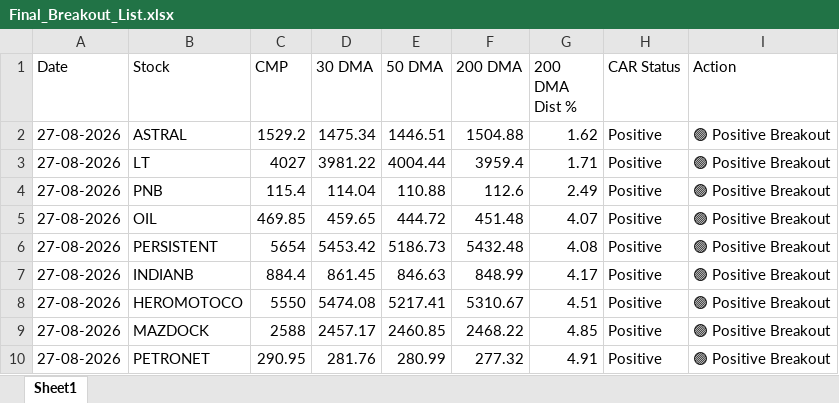
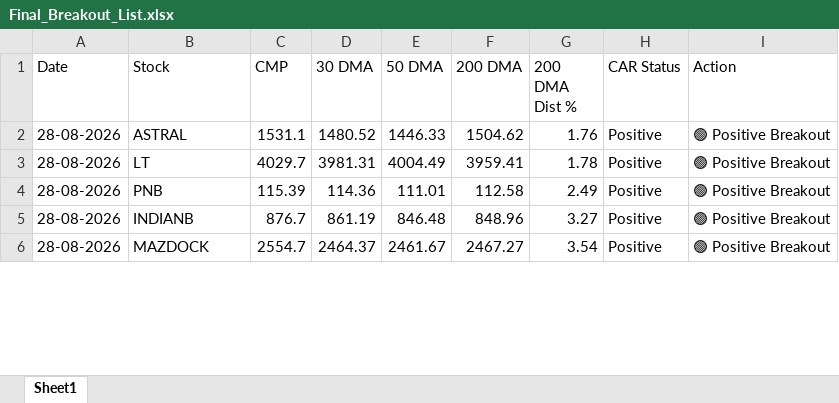
Before and after one commit to chiragkuk24/Final-Stocks, an Excel workbook: Final_Breakout_List.xlsx, sheet Sheet1, drawn as a sheet; only a part is shown; values as stored, in another font and other column widths than the file's, no borders; removed rows and columns are numbered as before the commit, all else as after; the diff covers the shown part only; the diff names each change by its address in the sheet, - before the commit and + after, or states it on an @@ line.

```diff
--- a/Final_Breakout_List.xlsx (sheet Sheet1)
+++ b/Final_Breakout_List.xlsx (sheet Sheet1)
-A2:A4 (Date): 27-08-2026
+A2:A4 (Date): 28-08-2026
-C2 (CMP): 1529.2
+C2 (CMP): 1531.1
-D2 (30 DMA): 1475.34
+D2 (30 DMA): 1480.52
-E2 (50 DMA): 1446.51
+E2 (50 DMA): 1446.33
-F2 (200 DMA): 1504.88
+F2 (200 DMA): 1504.62
-G2 (200 DMA Dist %): 1.62
+G2 (200 DMA Dist %): 1.76
-C3 (CMP): 4027
+C3 (CMP): 4029.7
-D3 (30 DMA): 3981.22
+D3 (30 DMA): 3981.31
-E3 (50 DMA): 4004.44
+E3 (50 DMA): 4004.49
-F3 (200 DMA): 3959.4
+F3 (200 DMA): 3959.41
-G3 (200 DMA Dist %): 1.71
+G3 (200 DMA Dist %): 1.78
-C4 (CMP): 115.4
+C4 (CMP): 115.39
-D4 (30 DMA): 114.04
+D4 (30 DMA): 114.36
-E4 (50 DMA): 110.88
+E4 (50 DMA): 111.01
-F4 (200 DMA): 112.6
+F4 (200 DMA): 112.58
-row 5: 27-08-2026 | OIL | 469.85 | 459.65 | 444.72 | 451.48 | 4.07 | Positive | 🟢 Positive Breakout
-row 6: 27-08-2026 | PERSISTENT | 5654 | 5453.42 | 5186.73 | 5432.48 | 4.08 | Positive | 🟢 Positive Breakout
-A5 (Date): 27-08-2026
+A5 (Date): 28-08-2026
-C5 (CMP): 884.4
+C5 (CMP): 876.7
-D5 (30 DMA): 861.45
+D5 (30 DMA): 861.19
-E5 (50 DMA): 846.63
+E5 (50 DMA): 846.48
-F5 (200 DMA): 848.99
+F5 (200 DMA): 848.96
-G5 (200 DMA Dist %): 4.17
+G5 (200 DMA Dist %): 3.27
-row 8: 27-08-2026 | HEROMOTOCO | 5550 | 5474.08 | 5217.41 | 5310.67 | 4.51 | Positive | 🟢 Positive Breakout
-A6 (Date): 27-08-2026
+A6 (Date): 28-08-2026
-C6 (CMP): 2588
+C6 (CMP): 2554.7
-D6 (30 DMA): 2457.17
+D6 (30 DMA): 2464.37
-E6 (50 DMA): 2460.85
+E6 (50 DMA): 2461.67
-F6 (200 DMA): 2468.22
+F6 (200 DMA): 2467.27
-G6 (200 DMA Dist %): 4.85
+G6 (200 DMA Dist %): 3.54
-row 10: 27-08-2026 | PETRONET | 290.95 | 281.76 | 280.99 | 277.32 | 4.91 | Positive | 🟢 Positive Breakout
```
Also changed, not shown: 9 added rows, 6 removed rows and 96 edited cells elsewhere in this sheet, Breakout_ML_Quant_Predictions.xlsx, 2 other files.
